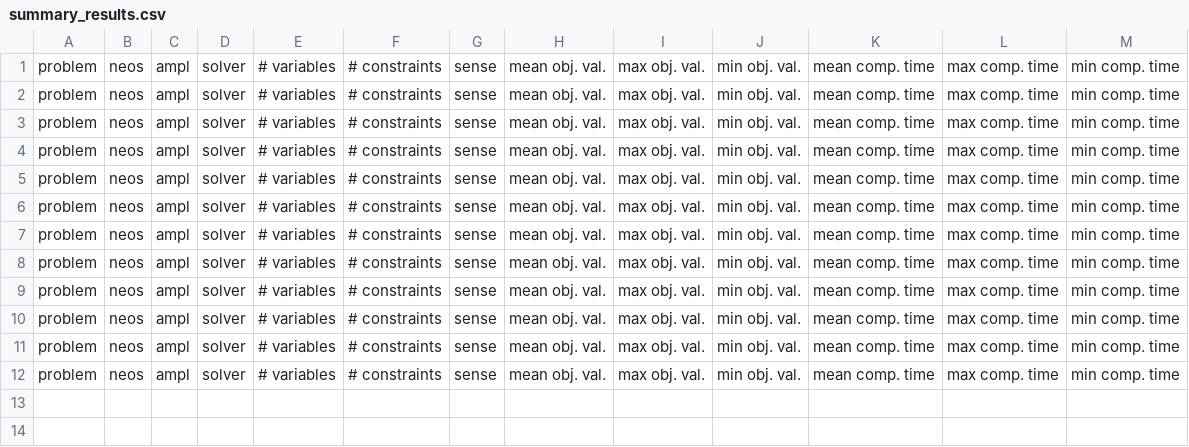
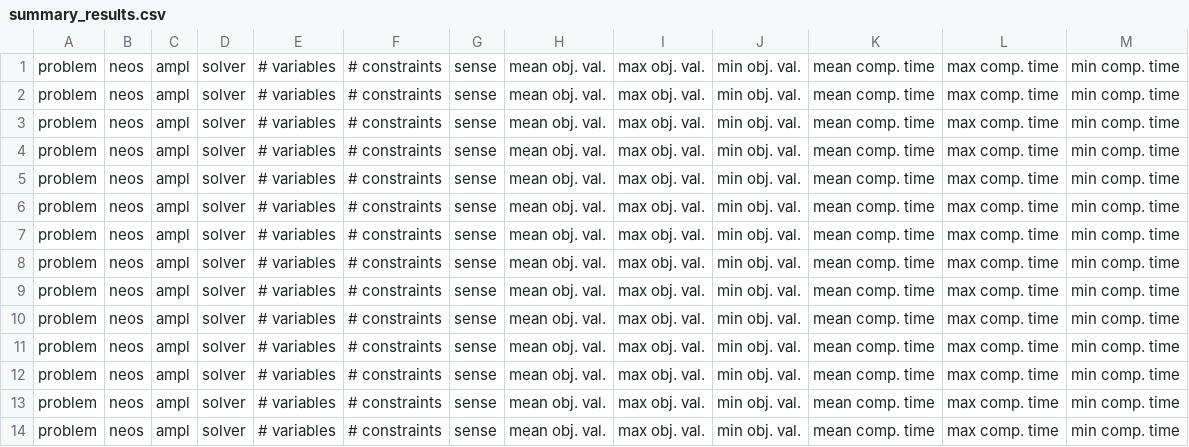
Before and after one commit to groupoasys/Comparison_non_linear_solvers, a CSV file: Inverse_Optimization_Related_Problem/temporary_results_inverse_optimization_related_problem/summary_results.csv, drawn as a sheet.

```diff
--- a/Inverse_Optimization_Related_Problem/temporary_results_inverse_optimization_related_problem/summary_results.csv
+++ b/Inverse_Optimization_Related_Problem/temporary_results_inverse_optimization_related_problem/summary_results.csv
@@ -12 +12,3 @@ problem, neos, ampl, solver, # variables, # constraints, sense, mean obj. val.,
 problem, neos, ampl, solver, # variables, # constraints, sense, mean obj. val., max obj. val., min obj. val., mean comp. time, max comp. time, min comp. time,
+problem, neos, ampl, solver, # variables, # constraints, sense, mean obj. val., max obj. val., min obj. val., mean comp. time, max comp. time, min comp. time,
+problem, neos, ampl, solver, # variables, # constraints, sense, mean obj. val., max obj. val., min obj. val., mean comp. time, max comp. time, min comp. time,
```
Also changed, not shown: 1 other file.
